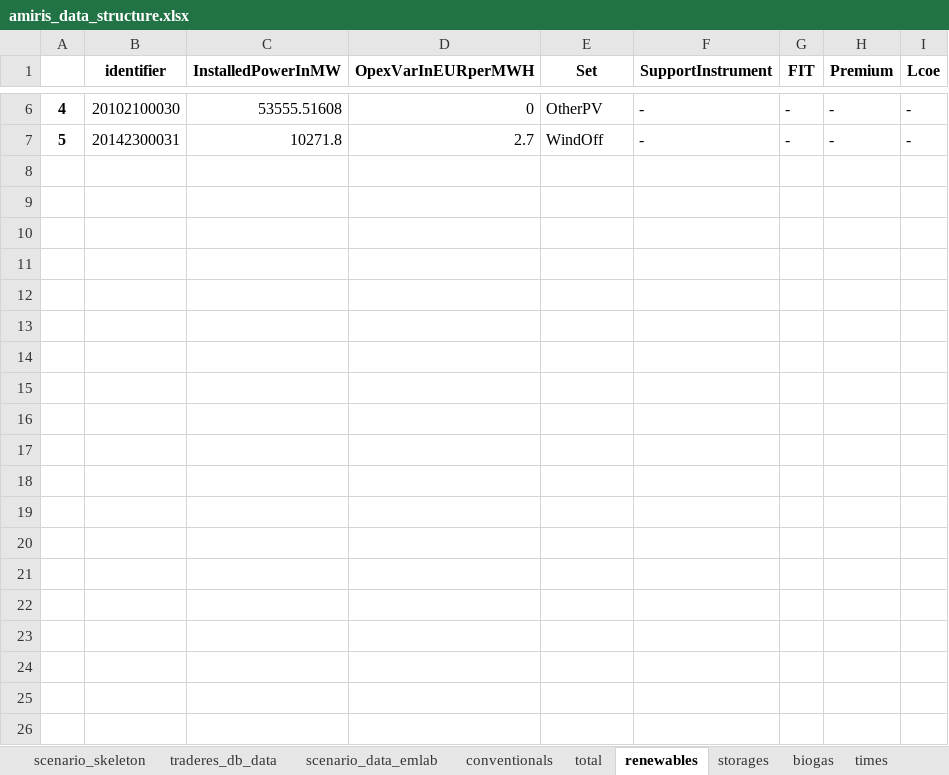
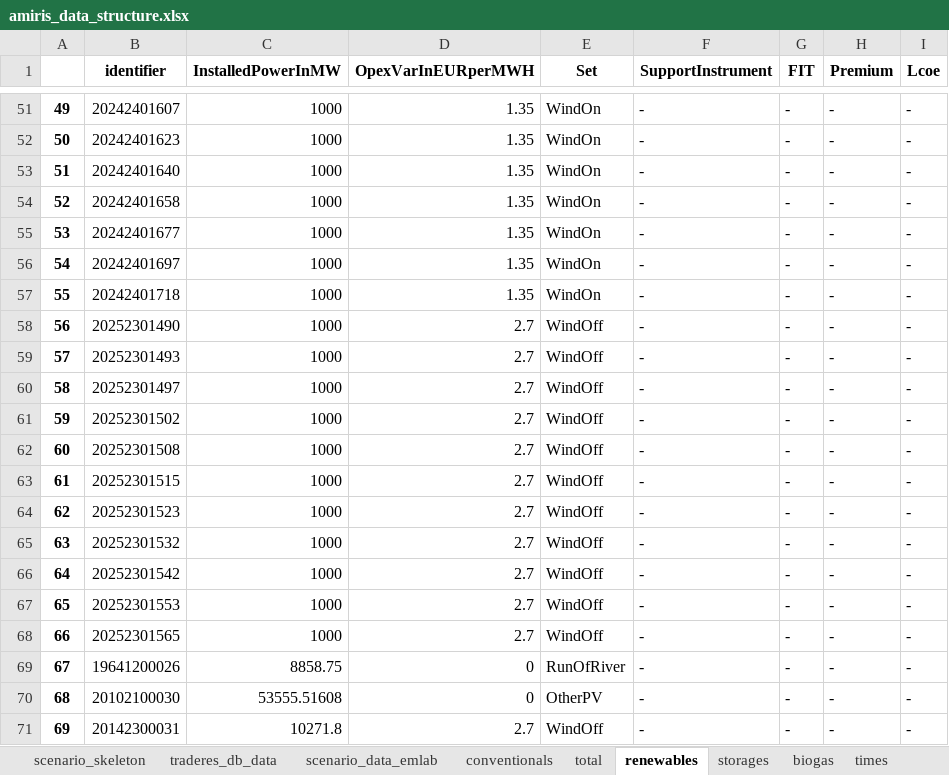
Before and after one commit to TradeRES/toolbox-amiris-emlab, an Excel workbook: amiris_workflow/amiris_data_structure.xlsx, sheet renewables, drawn as a sheet; only a part is shown, gaps mark what is left out; values as stored, in another font and other column widths than the file's, no borders; the diff covers the shown part only; the diff names each change by its address in the sheet, - before the commit and + after, or states it on an @@ line.

Commit message:
considering the strategic reserve power plants
 adding raise to see if the dispatch is still not found

```diff
--- a/amiris_workflow/amiris_data_structure.xlsx (sheet renewables)
+++ b/amiris_workflow/amiris_data_structure.xlsx (sheet renewables)
@@ column A renumbered from row 2 down @@
+row 51: 49 | 20242401607 | 1000 | 1.35 | WindOn | - | - | - | -
+row 52: 50 | 20242401623 | 1000 | 1.35 | WindOn | - | - | - | -
+row 53: 51 | 20242401640 | 1000 | 1.35 | WindOn | - | - | - | -
+row 54: 52 | 20242401658 | 1000 | 1.35 | WindOn | - | - | - | -
+row 55: 53 | 20242401677 | 1000 | 1.35 | WindOn | - | - | - | -
+row 56: 54 | 20242401697 | 1000 | 1.35 | WindOn | - | - | - | -
+row 57: 55 | 20242401718 | 1000 | 1.35 | WindOn | - | - | - | -
+row 58: 56 | 20252301490 | 1000 | 2.7 | WindOff | - | - | - | -
+row 59: 57 | 20252301493 | 1000 | 2.7 | WindOff | - | - | - | -
+row 60: 58 | 20252301497 | 1000 | 2.7 | WindOff | - | - | - | -
+row 61: 59 | 20252301502 | 1000 | 2.7 | WindOff | - | - | - | -
+row 62: 60 | 20252301508 | 1000 | 2.7 | WindOff | - | - | - | -
+row 63: 61 | 20252301515 | 1000 | 2.7 | WindOff | - | - | - | -
+row 64: 62 | 20252301523 | 1000 | 2.7 | WindOff | - | - | - | -
+row 65: 63 | 20252301532 | 1000 | 2.7 | WindOff | - | - | - | -
+row 66: 64 | 20252301542 | 1000 | 2.7 | WindOff | - | - | - | -
+row 67: 65 | 20252301553 | 1000 | 2.7 | WindOff | - | - | - | -
+row 68: 66 | 20252301565 | 1000 | 2.7 | WindOff | - | - | - | -
+row 69: 67 | 19641200026 | 8858.75 | 0 | RunOfRiver | - | - | - | -
```
Also changed, not shown: 48 added rows and 3 removed rows elsewhere in this sheet, sheet conventionals, sheet biogas, sheet scenario_data_emlab, sheet storages, sheet total, sheet times, 3 other files.
